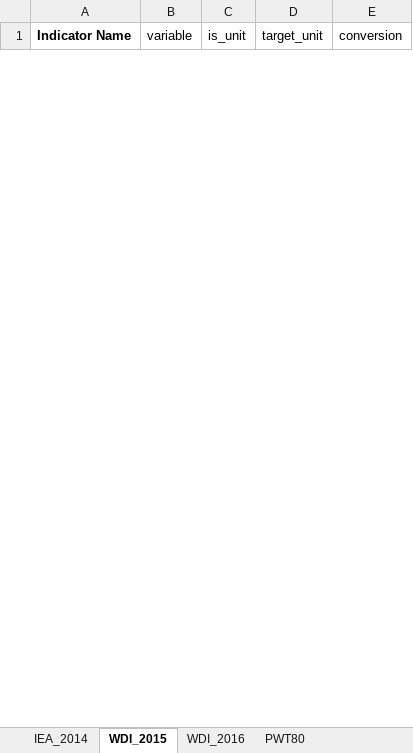
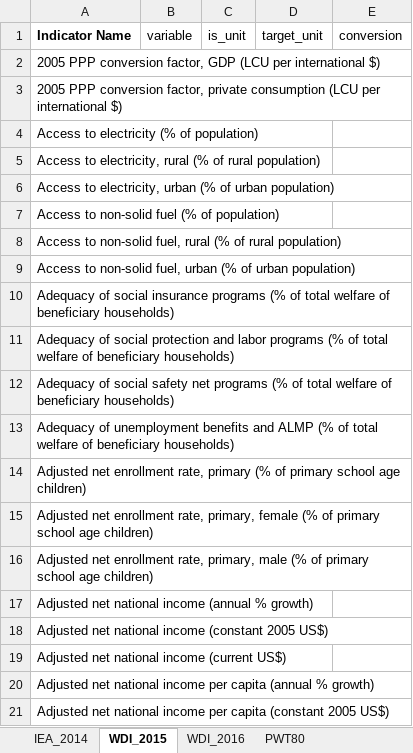
Before and after one commit to nroming/sf-economic-structure, an Excel workbook: data/Variables.xlsx, sheet WDI_2015, drawn as a sheet; only a part is shown; values as stored, in another font and other column widths than the file's, no borders; the diff covers the shown part only; the diff names each change by its address in the sheet, - before the commit and + after, or states it on an @@ line.

```diff
--- a/data/Variables.xlsx (sheet WDI_2015)
+++ b/data/Variables.xlsx (sheet WDI_2015)
@@ row 2 unhidden: 2005 PPP conversion factor, GDP (LCU per international $) @@
@@ row 3 unhidden: 2005 PPP conversion factor, private consumption (LCU per international $) @@
@@ row 4 unhidden: Access to electricity (% of population) @@
@@ row 5 unhidden: Access to electricity, rural (% of rural population) @@
@@ row 6 unhidden: Access to electricity, urban (% of urban population) @@
@@ row 7 unhidden: Access to non-solid fuel (% of population) @@
@@ row 8 unhidden: Access to non-solid fuel, rural (% of rural population) @@
@@ row 9 unhidden: Access to non-solid fuel, urban (% of urban population) @@
@@ row 10 unhidden: Adequacy of social insurance programs (% of total welfare of beneficiary households) @@
@@ row 11 unhidden: Adequacy of social protection and labor programs (% of total welfare of beneficiary households) @@
@@ row 12 unhidden: Adequacy of social safety net programs (% of total welfare of beneficiary households) @@
@@ row 13 unhidden: Adequacy of unemployment benefits and ALMP (% of total welfare of beneficiary households) @@
@@ row 14 unhidden: Adjusted net enrollment rate, primary (% of primary school age children) @@
@@ row 15 unhidden: Adjusted net enrollment rate, primary, female (% of primary school age children) @@
@@ row 16 unhidden: Adjusted net enrollment rate, primary, male (% of primary school age children) @@
@@ row 17 unhidden: Adjusted net national income (annual % growth) @@
@@ row 18 unhidden: Adjusted net national income (constant 2005 US$) @@
@@ row 19 unhidden: Adjusted net national income (current US$) @@
@@ row 20 unhidden: Adjusted net national income per capita (annual % growth) @@
@@ row 21 unhidden: Adjusted net national income per capita (constant 2005 US$) @@
```
Also changed, not shown: 3 added rows and 1330 hidden or unhidden rows elsewhere in this sheet, 2 other files.
